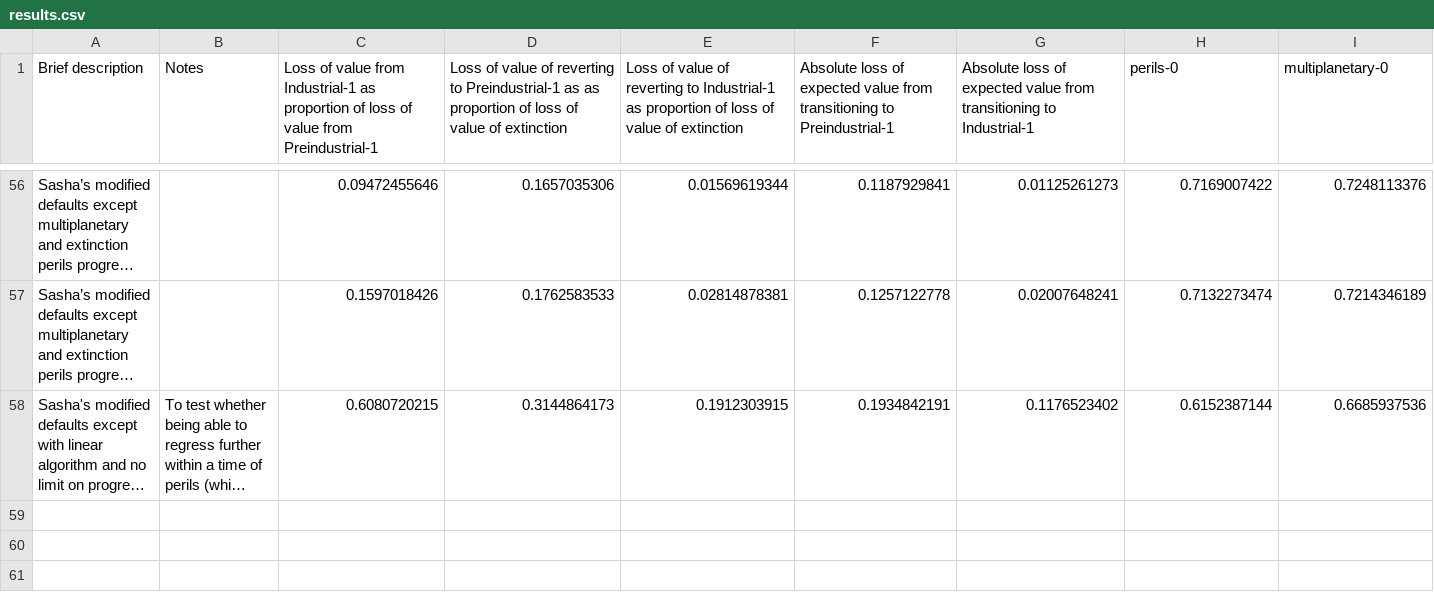
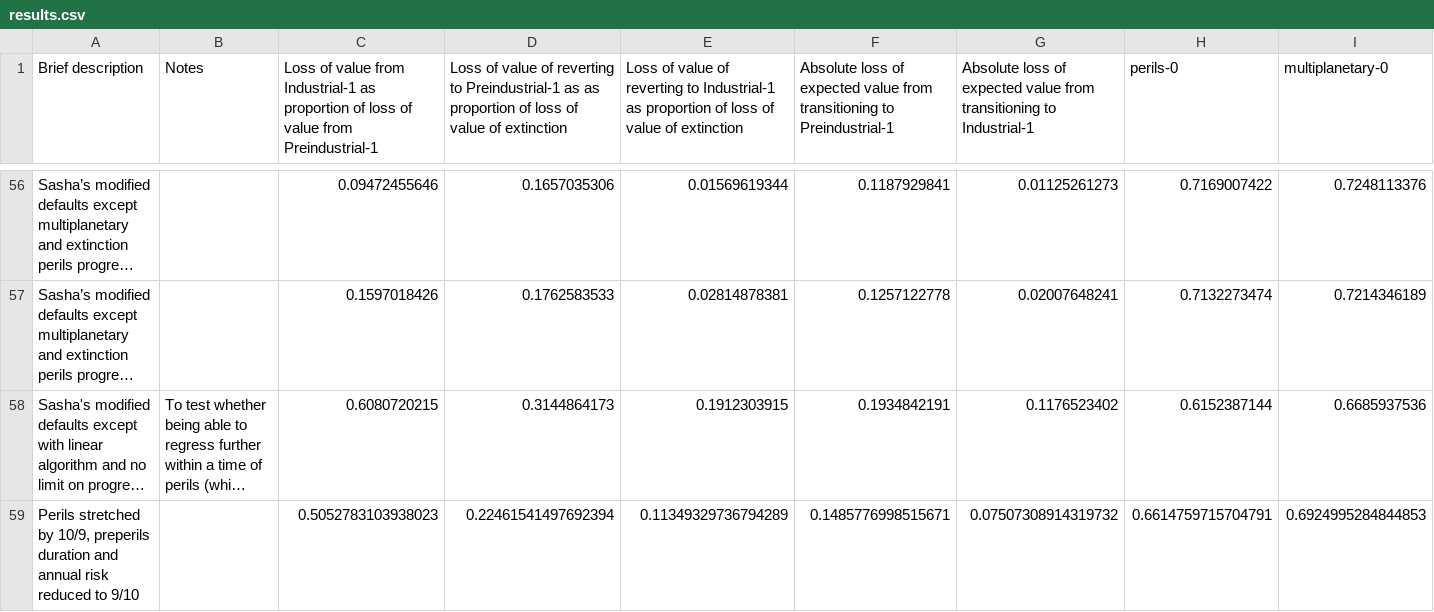
Before and after one commit to Arepo/lrisk_calculator, a CSV file: results.csv, drawn as a sheet; only a part is shown, gaps mark what is left out; long unchanged cells end in …; rows hold the shown columns only; the diff names each change by its address in the sheet, - before the commit and + after, or states it on an @@ line.

Commit message:
Add result from stretching ToP, contracting preperils

```diff
--- a/results.csv
+++ b/results.csv
+row 59: Perils stretched by 10/9, preperils duration and annual risk reduced to 9/10 |  | 0.5052783103938023 | 0.22461541497692394 | 0.11349329736794289 | 0.1485776998515671 | 0.07507308914319732 | 0.6614759715704791 | 0.6924995284844853
```
Also changed, not shown: 1 other file.
